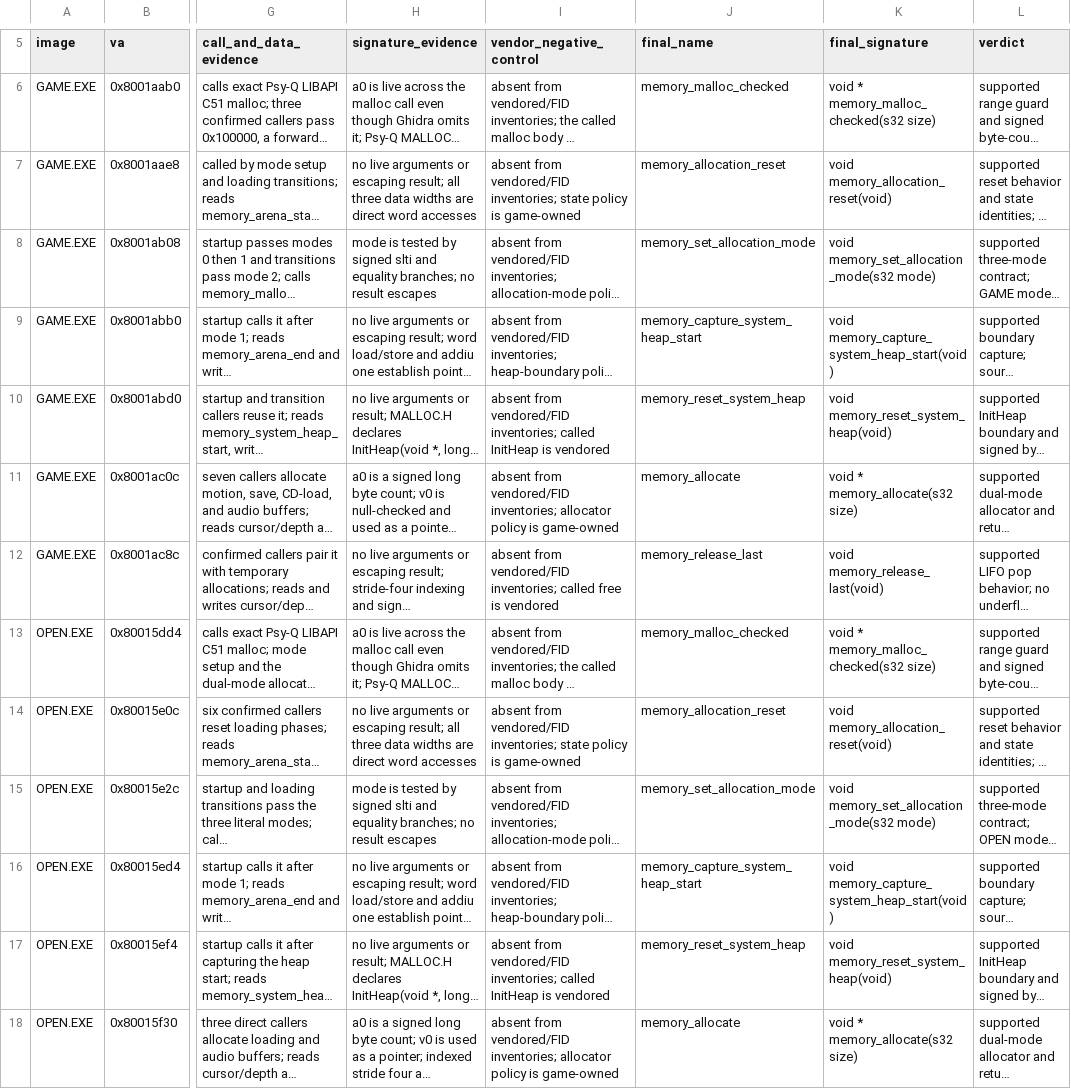
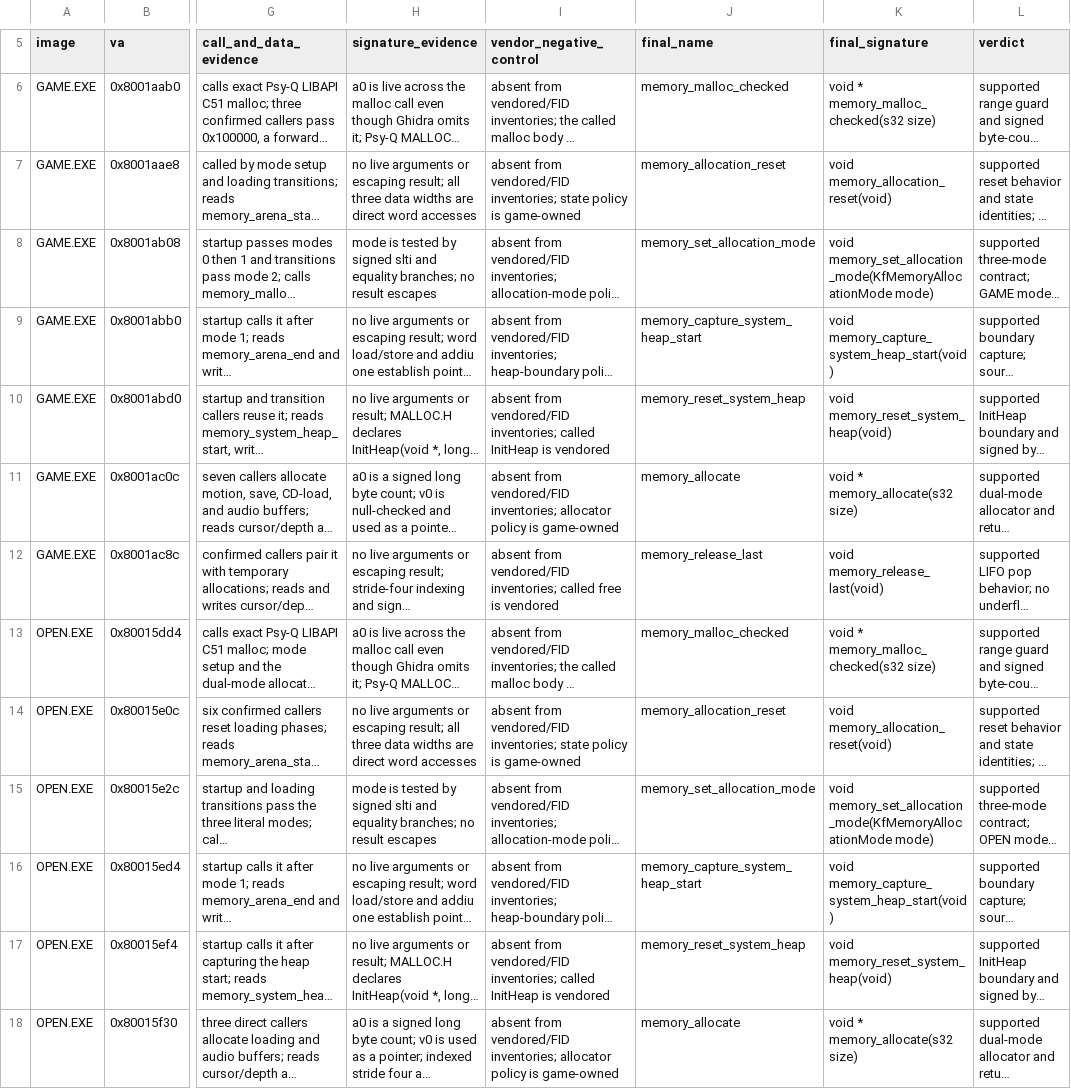
Before and after one commit to sushi-shi/kings-field-decomp, a TSV file: config/evidence/game_open_semantic_memory_allocator.tsv, drawn as a sheet; only a part is shown, gaps mark what is left out; long unchanged cells end in …; the diff names each change by its address in the sheet, - before the commit and + after, or states it on an @@ line.

Commit message:
types: enforce the shared allocation mode domain

```diff
--- a/config/evidence/game_open_semantic_memory_allocator.tsv
+++ b/config/evidence/game_open_semantic_memory_allocator.tsv
-K8 (final_signature): void memory_set_allocation_mode(s32 mode)
+K8 (final_signature): void memory_set_allocation_mode(KfMemoryAllocationMode mode)
-K15 (final_signature): void memory_set_allocation_mode(s32 mode)
+K15 (final_signature): void memory_set_allocation_mode(KfMemoryAllocationMode mode)
```
Also changed, not shown: config/retail/function_identities.tsv, 8 other files.
